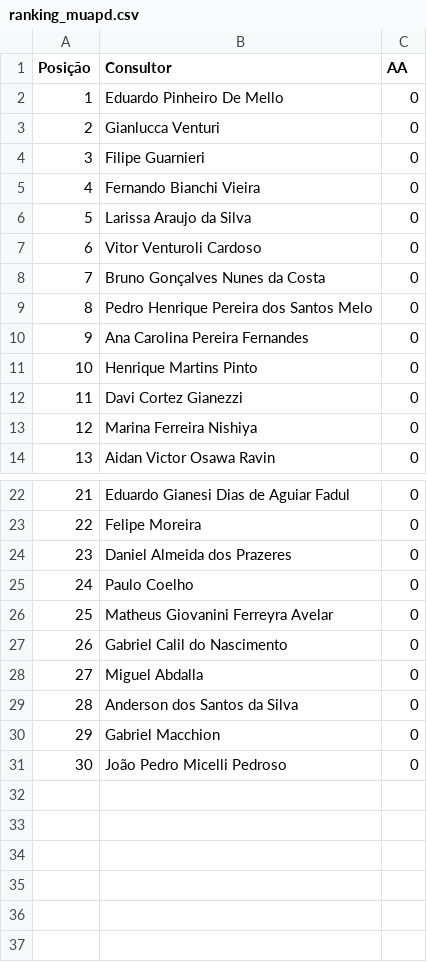
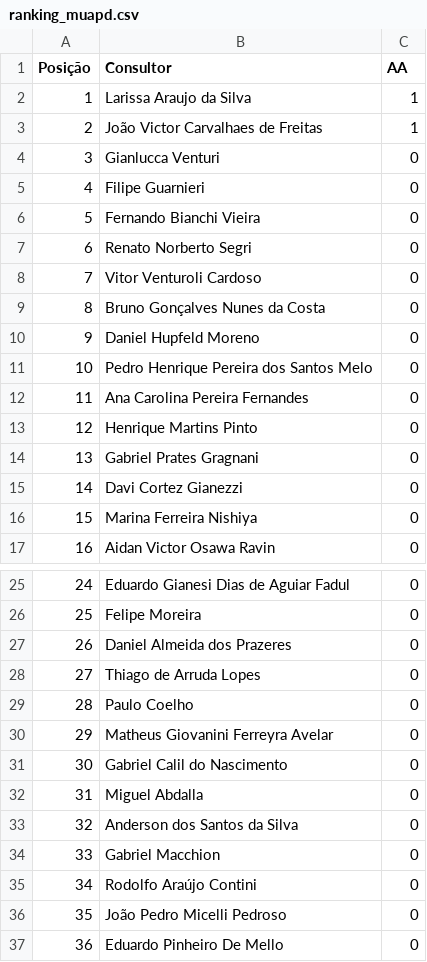
Before and after one commit to sprietootero/gestaoavista-sp1, a CSV file: ranking_muapd.csv, drawn as a sheet; only a part is shown, gaps mark what is left out; addresses are those after the commit; the diff names each change by its address in the sheet, - before the commit and + after, or states it on an @@ line.

```diff
--- a/ranking_muapd.csv
+++ b/ranking_muapd.csv
+row 2: 1 | Larissa Araujo da Silva | 1
+row 3: 2 | João Victor Carvalhaes de Freitas | 1
@@ column A (Posição) renumbered between rows 4 and 36 @@
-B7 (Consultor): Larissa Araujo da Silva
+B7 (Consultor): Renato Norberto Segri
+row 10: 9 | Daniel Hupfeld Moreno | 0
+row 14: 13 | Gabriel Prates Gragnani | 0
+row 28: 27 | Thiago de Arruda Lopes | 0
+row 35: 34 | Rodolfo Araújo Contini | 0
@@ row 2 moved to row 37: 36 @@
```
Also changed, not shown: dados_extraidos.csv, ranking_7dias.csv, 1 other file.
